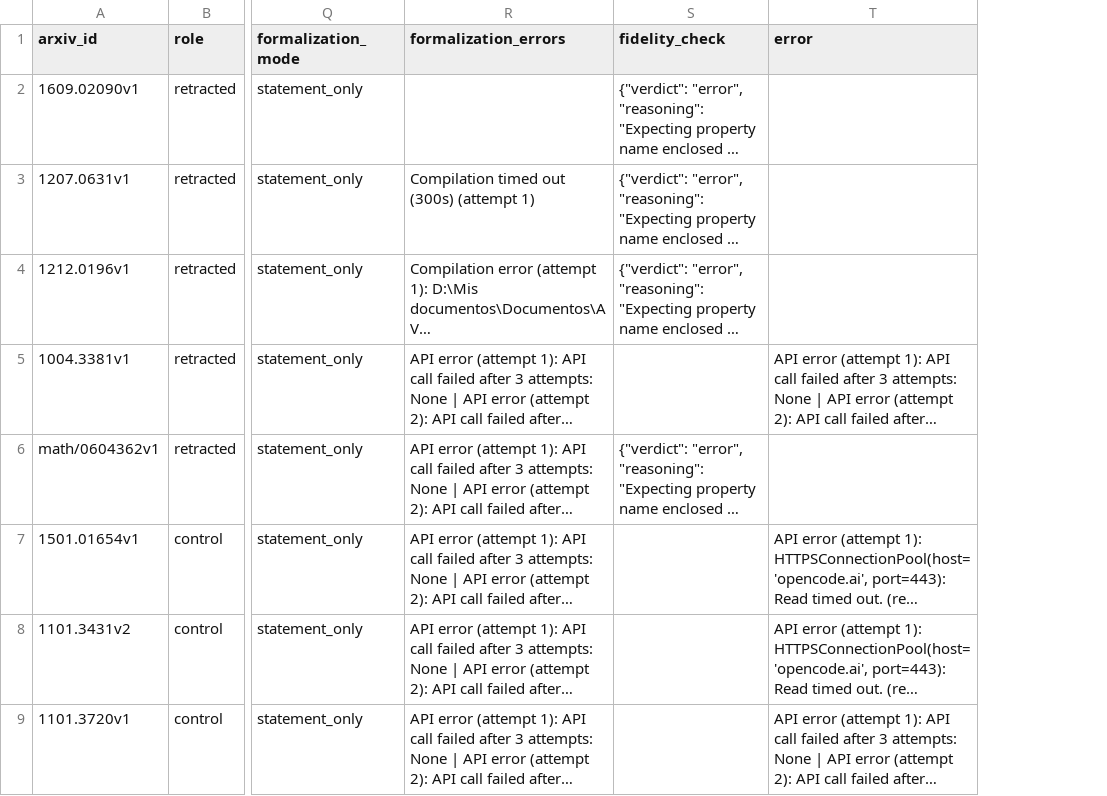
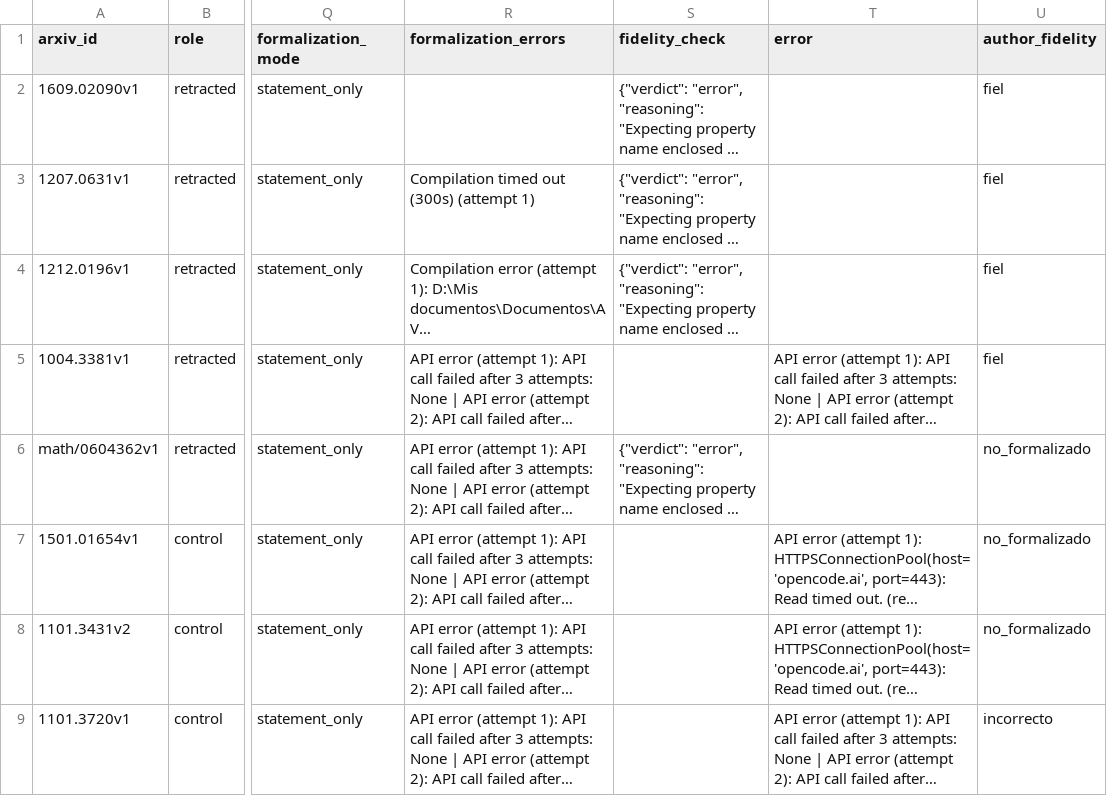
Before and after one commit to ayrtonporto/avid-journal, a CSV file: results/experiment_run_002.csv, drawn as a sheet; only a part is shown, gaps mark what is left out; long unchanged cells end in …; the diff names each change by its address in the sheet, - before the commit and + after, or states it on an @@ line.

Commit message:
feat(run002): columna author_fidelity + anotación en decisions.md
CSV congelado: +author_fidelity (4 fiel, 1 aprox, 2 incorrecto, 3 no_formalizado).
Hallazgos: juez LLM falso-pase 3/7, modos de ilusión (sorry en defs,
dirección única de iff), asimetría retirados/controles.

```diff
--- a/results/experiment_run_002.csv
+++ b/results/experiment_run_002.csv
+column U (author_fidelity), rows 2-9: fiel | fiel | fiel | fiel | no_formalizado | no_formalizado | no_formalizado | incorrecto
```
Also changed, not shown: 1 other file.
